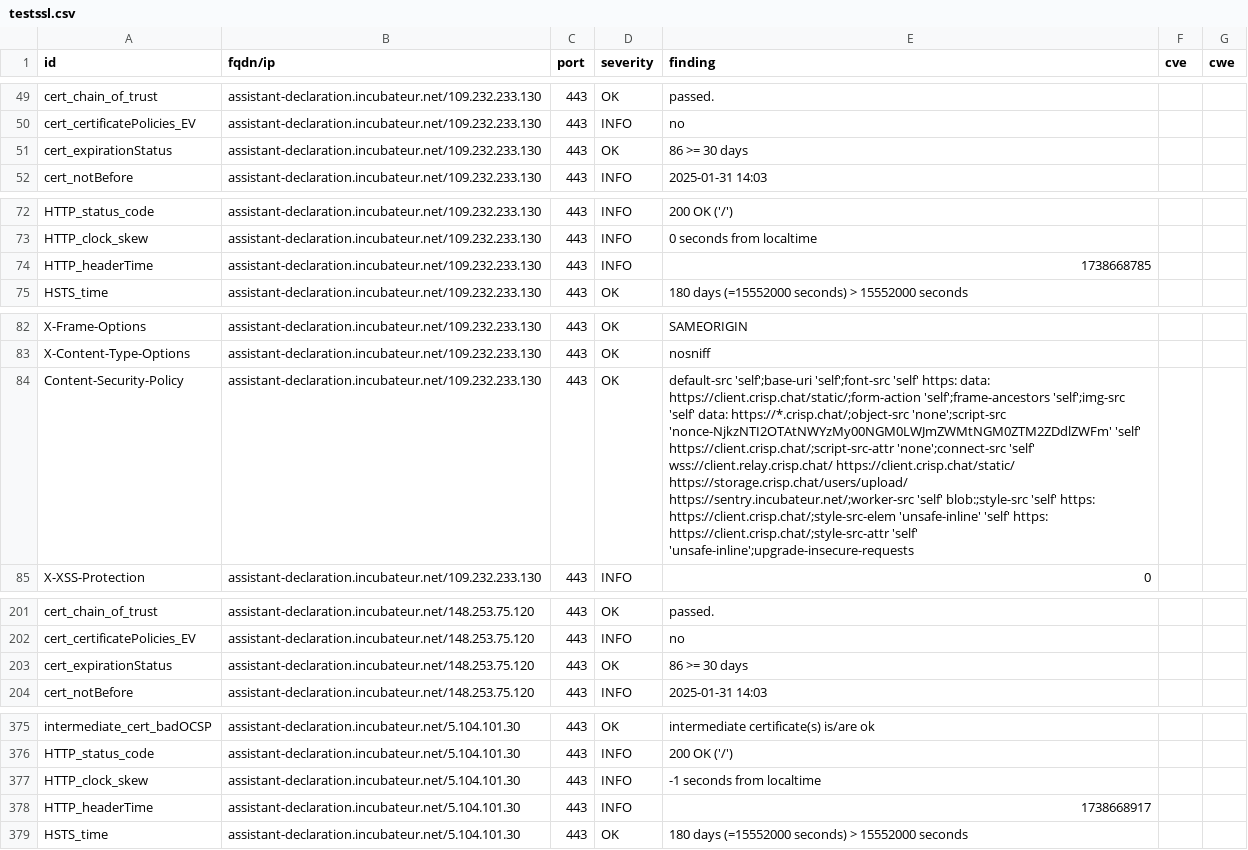
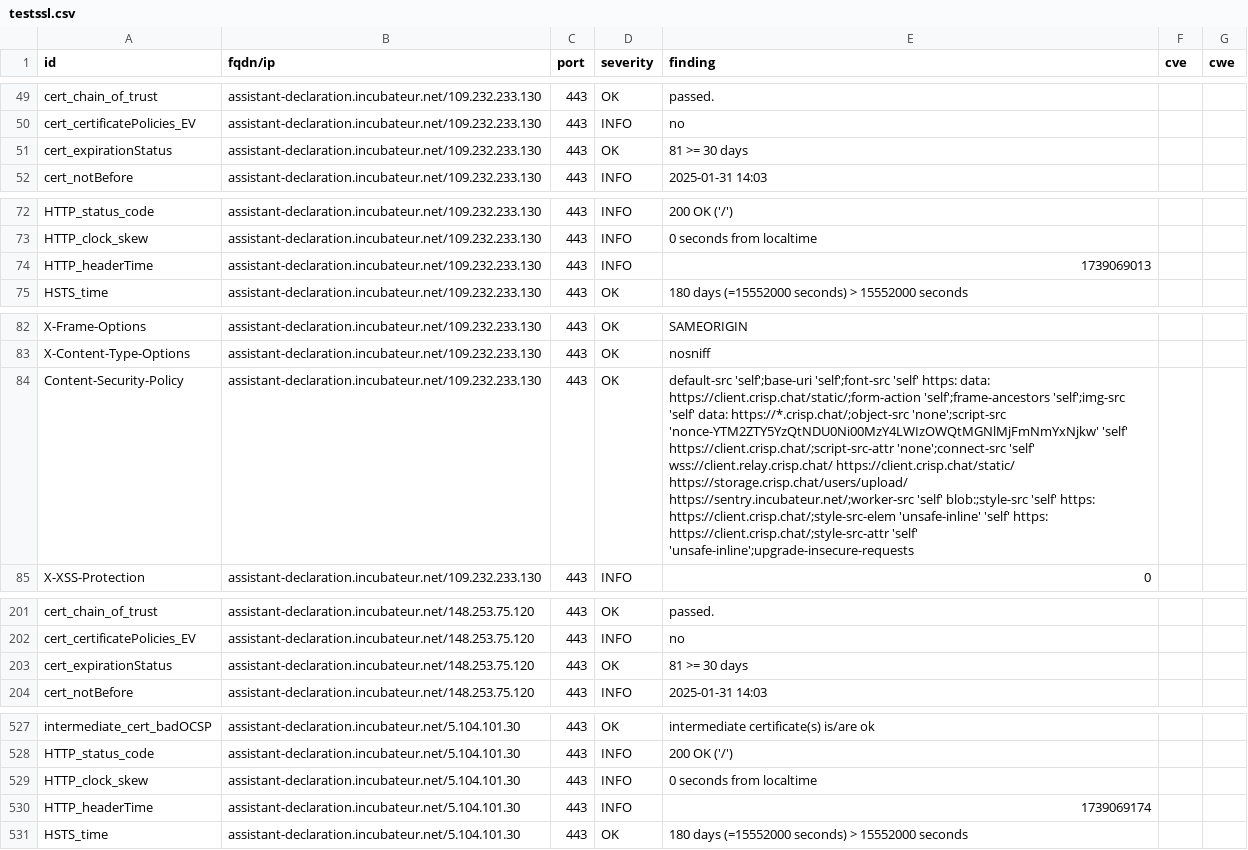
Before and after one commit to culturecommunication/dashlord, a CSV file: results/aHR0cHM6Ly9hc3Npc3RhbnQtZGVjbGFyYXRpb24uaW5jdWJhdGV1ci5uZXQ=/testssl.csv, drawn as a sheet; only a part is shown, gaps mark what is left out; addresses are those after the commit; the diff covers the shown part only; the diff names each change by its address in the sheet, - before the commit and + after, or states it on an @@ line.

```diff
--- a/results/aHR0cHM6Ly9hc3Npc3RhbnQtZGVjbGFyYXRpb24uaW5jdWJhdGV1ci5uZXQ=/testssl.csv
+++ b/results/aHR0cHM6Ly9hc3Npc3RhbnQtZGVjbGFyYXRpb24uaW5jdWJhdGV1ci5uZXQ=/testssl.csv
-E51 (finding): 86 >= 30 days
+E51 (finding): 81 >= 30 days
-E74 (finding): 1738668785
+E74 (finding): 1739069013
-E84 (finding): …https://*.crisp.chat/;object-src 'none';script-src 'nonce-NjkzNTI2OTAtNWYzMy00NGM0LWJmZWMtNGM0ZTM2ZDdlZWFm' 'self' https://client.crisp.chat/;script-src-attr…
+E84 (finding): …https://*.crisp.chat/;object-src 'none';script-src 'nonce-YTM2ZTY5YzQtNDU0Ni00MzY4LWIzOWQtMGNlMjFmNmYxNjkw' 'self' https://client.crisp.chat/;script-src-attr…
-E203 (finding): 86 >= 30 days
+E203 (finding): 81 >= 30 days
-E529 (finding): -1 seconds from localtime
+E529 (finding): 0 seconds from localtime
-E530 (finding): 1738668917
+E530 (finding): 1739069174
```
Also changed, not shown: 4 added rows, 4 removed rows, 148 moved rows and 4 edited cells elsewhere in this file, 6 other files.
